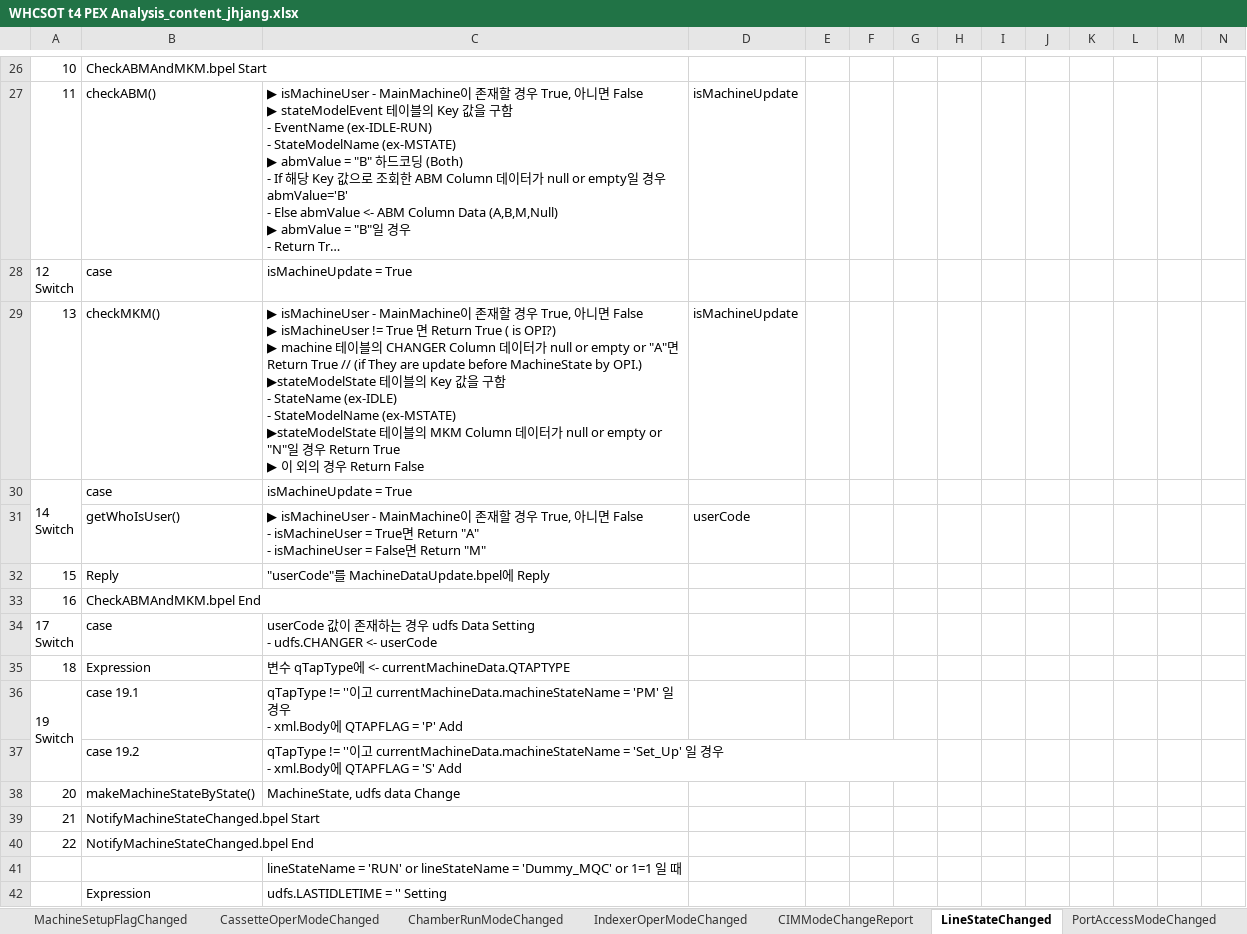
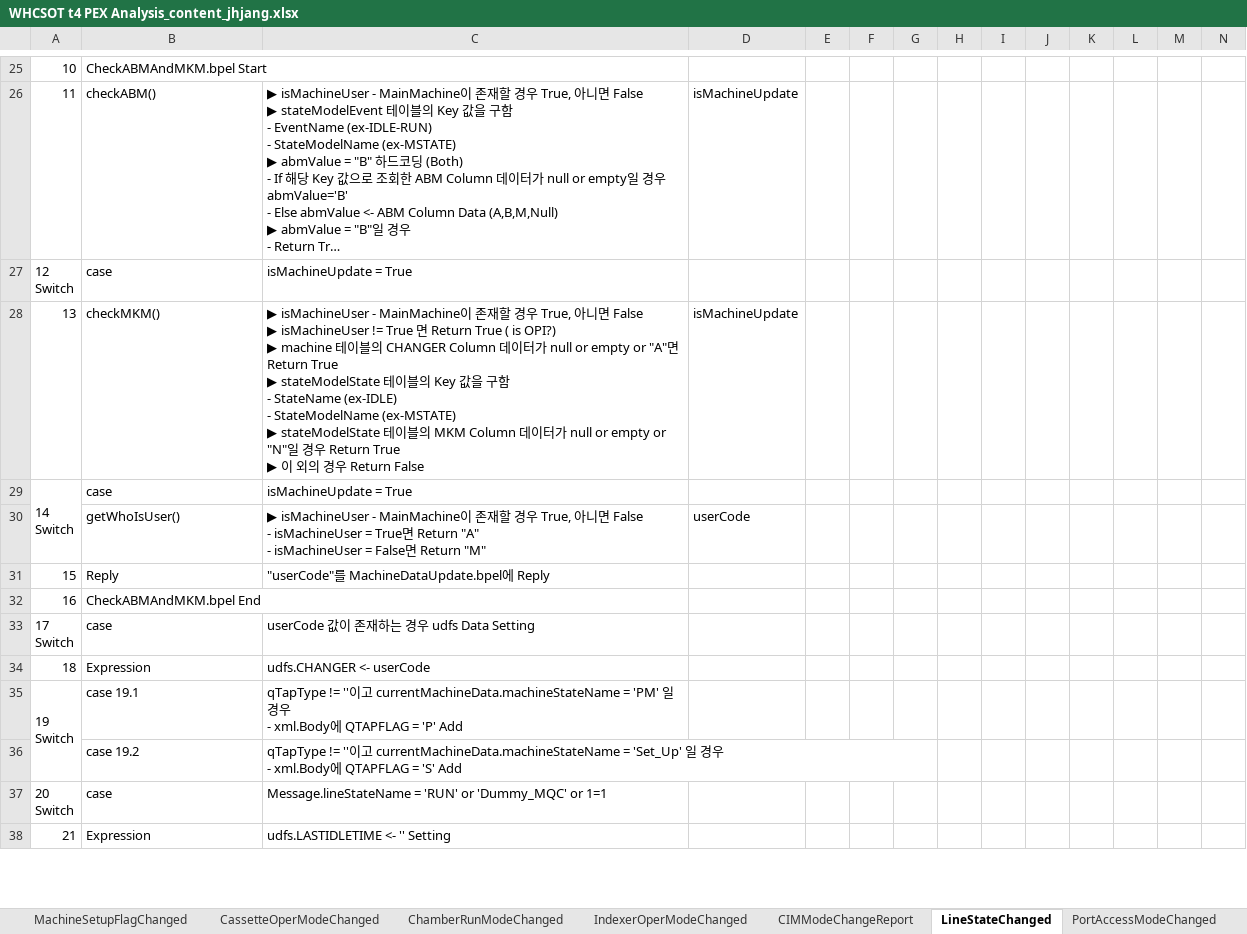
Before and after one commit to swcho1984/t4MES, an Excel workbook: Analysis/PEX Analysis/WHCSOT t4 PEX Analysis_content_jhjang.xlsx, sheet LineStateChanged, drawn as a sheet; only a part is shown, gaps mark what is left out; long unchanged cells end in …; values as stored, in another font and other column widths than the file's, no cell formats; removed rows and columns are numbered as before the commit, all else as after; rows hold the shown columns only; ↵ is a line break in a cell; the diff covers the shown part only; the diff names each change by its address in the sheet, - before the commit and + after, or states it on an @@ line.

```diff
--- a/Analysis/PEX Analysis/WHCSOT t4 PEX Analysis_content_jhjang.xlsx (sheet LineStateChanged)
+++ b/Analysis/PEX Analysis/WHCSOT t4 PEX Analysis_content_jhjang.xlsx (sheet LineStateChanged)
-C28: …Return True // (if They are update before MachineState by OPI.) ↵ ▶stateModelState 테이블의 Key 값을 구함 ↵ - StateName (ex-IDLE) ↵ - StateModelName (ex-MSTATE) ↵ ▶stateModelState 테이…
+C28: …Return True ↵ ▶ stateModelState 테이블의 Key 값을 구함 ↵ - StateName (ex-IDLE) ↵ - StateModelName (ex-MSTATE) ↵ ▶ stateModelState 테이…
-C33: …Data Setting ↵ - udfs.CHANGER <- userCode
+C33: …Data Setting
-C34: 변수 qTapType에 <- currentMachineData.QTAPTYPE
+C34: udfs.CHANGER <- userCode
-row 38: 20 | makeMachineStateByState() | MachineState, udfs data Change
+row 37: 20 ↵ Switch | case | Message.lineStateName = 'RUN' or 'Dummy_MQC' or 1=1
-B38: NotifyMachineStateChanged.bpel Start
+B38: Expression
-B39:C39 merged
-C38: (empty)
+C38: udfs.LASTIDLETIME <- '' Setting
-row 40: 22 | NotifyMachineStateChanged.bpel End
-row 41:  |  | lineStateName = 'RUN' or lineStateName = 'Dummy_MQC' or 1=1 일 때
-row 42:  | Expression | udfs.LASTIDLETIME = '' Setting
```
Also changed, not shown: 7 added rows, 3 removed rows, 127 edited cells and merged cells elsewhere in this sheet, cell formats.
